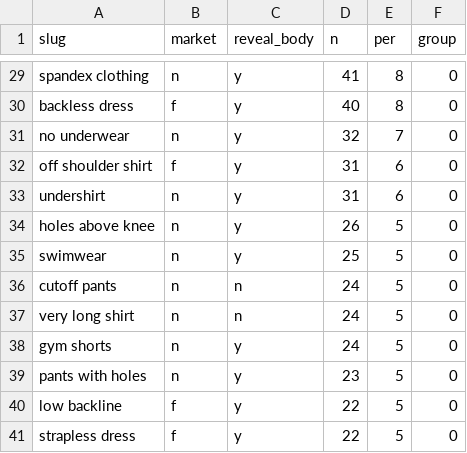
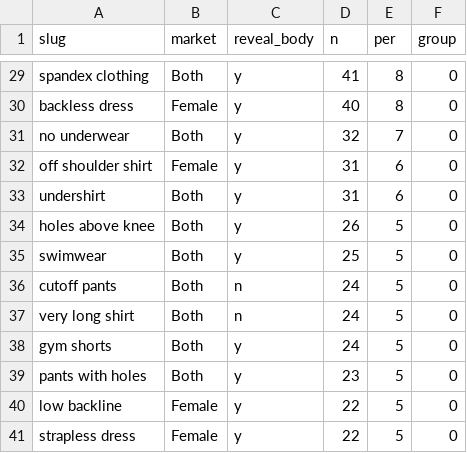
Before and after one commit to esomo22e/esomo22e.github.io, a CSV file: viz_tech_2/homework/Final_Project/data/clothes_perc.csv, drawn as a sheet; only a part is shown, gaps mark what is left out; the diff covers the shown part only; the diff names each change by its address in the sheet, - before the commit and + after, or states it on an @@ line.

```diff
--- a/viz_tech_2/homework/Final_Project/data/clothes_perc.csv
+++ b/viz_tech_2/homework/Final_Project/data/clothes_perc.csv
-B29 (market): n
+B29 (market): Both
-B30 (market): f
+B30 (market): Female
-B31 (market): n
+B31 (market): Both
-B32 (market): f
+B32 (market): Female
-B33:B39 (market): n
+B33:B39 (market): Both
-B40:B41 (market): f
+B40:B41 (market): Female
```
Also changed, not shown: 27 edited cells elsewhere in this file, viz_tech_2/homework/Final_Project/data/words_perc.csv, 3 other files.
